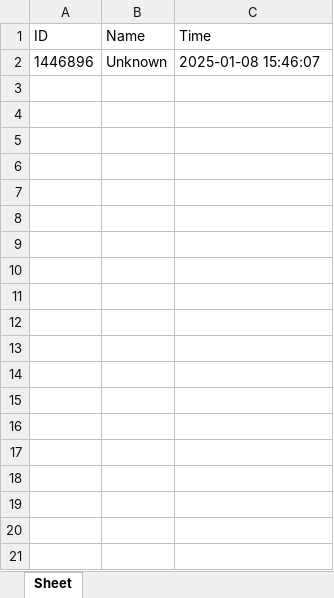
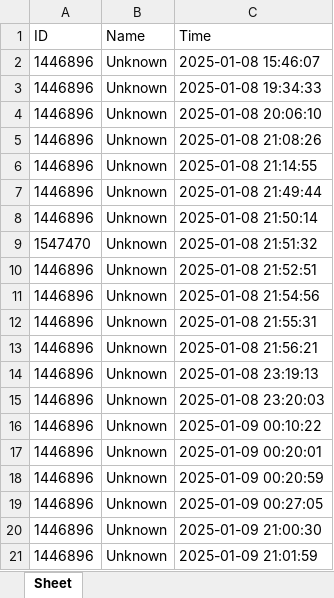
Before and after one commit to Asifnewaz/RTFaceRecognition, an Excel workbook: attendance.xlsx, sheet Sheet, drawn as a sheet; values as stored, in another font and other column widths than the file's, no borders; the diff names each change by its address in the sheet, - before the commit and + after, or states it on an @@ line.

```diff
--- a/attendance.xlsx (sheet Sheet)
+++ b/attendance.xlsx (sheet Sheet)
+row 3: 1446896 | Unknown | 2025-01-08 19:34:33
+row 4: 1446896 | Unknown | 2025-01-08 20:06:10
+row 5: 1446896 | Unknown | 2025-01-08 21:08:26
+row 6: 1446896 | Unknown | 2025-01-08 21:14:55
+row 7: 1446896 | Unknown | 2025-01-08 21:49:44
+row 8: 1446896 | Unknown | 2025-01-08 21:50:14
+row 9: 1547470 | Unknown | 2025-01-08 21:51:32
+row 10: 1446896 | Unknown | 2025-01-08 21:52:51
+row 11: 1446896 | Unknown | 2025-01-08 21:54:56
+row 12: 1446896 | Unknown | 2025-01-08 21:55:31
+row 13: 1446896 | Unknown | 2025-01-08 21:56:21
+row 14: 1446896 | Unknown | 2025-01-08 23:19:13
+row 15: 1446896 | Unknown | 2025-01-08 23:20:03
+row 16: 1446896 | Unknown | 2025-01-09 00:10:22
+row 17: 1446896 | Unknown | 2025-01-09 00:20:01
+row 18: 1446896 | Unknown | 2025-01-09 00:20:59
+row 19: 1446896 | Unknown | 2025-01-09 00:27:05
+row 20: 1446896 | Unknown | 2025-01-09 21:00:30
+row 21: 1446896 | Unknown | 2025-01-09 21:01:59
```
Also changed, not shown: 1 other file.
